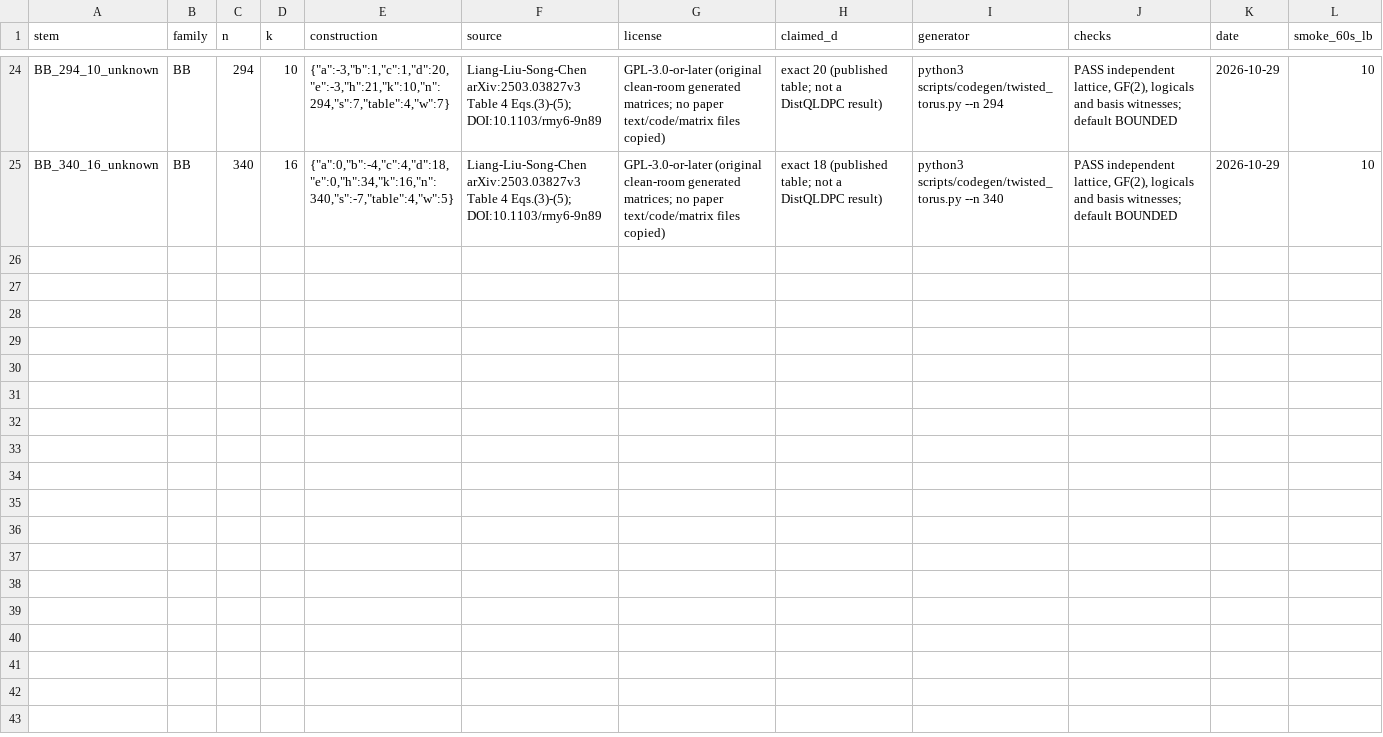
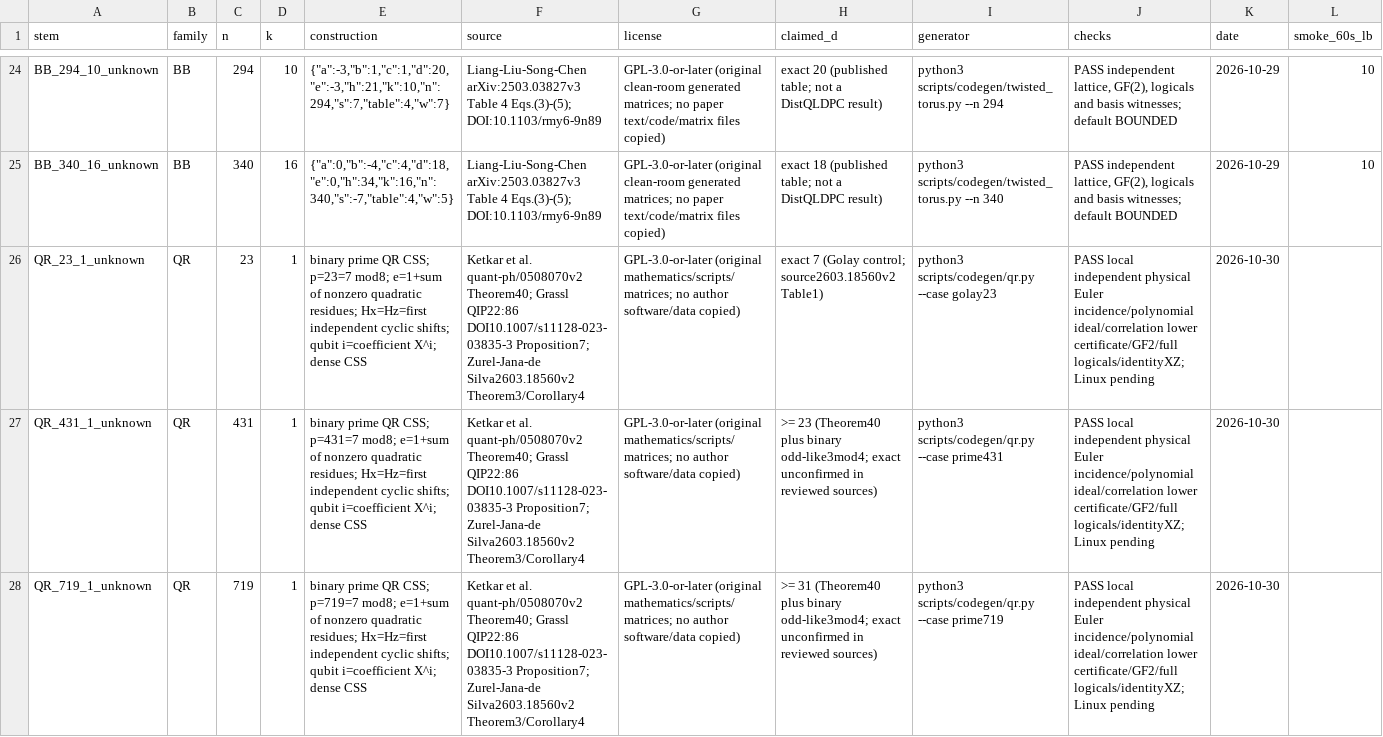
Before and after one commit to guluchen/DistQLDPC, a CSV file: data/matrices/untiered/MANIFEST.csv, drawn as a sheet; only a part is shown, gaps mark what is left out; rows hold the shown columns only; the diff covers the shown part only; the diff names each change by its address in the sheet, - before the commit and + after, or states it on an @@ line.

Commit message:
Add frozen prime QR CSS ladder with independent correlation certificates

```diff
--- a/data/matrices/untiered/MANIFEST.csv
+++ b/data/matrices/untiered/MANIFEST.csv
+row 26: QR_23_1_unknown | QR | 23 | 1 | binary prime QR CSS; p=23=7 mod8; e=1+sum of nonzero quadratic residues; Hx=Hz=first independent cyclic shifts; qubit i=coefficient X^i; dense CSS | Ketkar et al. quant-ph/0508070v2 Theorem40; Grassl QIP22:86 DOI10.1007/s11128-023-03835-3 Proposition7; Zurel-Jana-de Silva2603.18560v2 Theorem3/Corollary4 | GPL-3.0-or-later (original mathematics/scripts/matrices; no author software/data copied) | exact 7 (Golay control; source2603.18560v2 Table1) | python3 scripts/codegen/qr.py --case golay23 | PASS local independent physical Euler incidence/polynomial ideal/correlation lower certificate/GF2/full logicals/identityXZ; Linux pending | 2026-10-30
+row 27: QR_431_1_unknown | QR | 431 | 1 | binary prime QR CSS; p=431=7 mod8; e=1+sum of nonzero quadratic residues; Hx=Hz=first independent cyclic shifts; qubit i=coefficient X^i; dense CSS | Ketkar et al. quant-ph/0508070v2 Theorem40; Grassl QIP22:86 DOI10.1007/s11128-023-03835-3 Proposition7; Zurel-Jana-de Silva2603.18560v2 Theorem3/Corollary4 | GPL-3.0-or-later (original mathematics/scripts/matrices; no author software/data copied) | >= 23 (Theorem40 plus binary odd-like3mod4; exact unconfirmed in reviewed sources) | python3 scripts/codegen/qr.py --case prime431 | PASS local independent physical Euler incidence/polynomial ideal/correlation lower certificate/GF2/full logicals/identityXZ; Linux pending | 2026-10-30
+row 28: QR_719_1_unknown | QR | 719 | 1 | binary prime QR CSS; p=719=7 mod8; e=1+sum of nonzero quadratic residues; Hx=Hz=first independent cyclic shifts; qubit i=coefficient X^i; dense CSS | Ketkar et al. quant-ph/0508070v2 Theorem40; Grassl QIP22:86 DOI10.1007/s11128-023-03835-3 Proposition7; Zurel-Jana-de Silva2603.18560v2 Theorem3/Corollary4 | GPL-3.0-or-later (original mathematics/scripts/matrices; no author software/data copied) | >= 31 (Theorem40 plus binary odd-like3mod4; exact unconfirmed in reviewed sources) | python3 scripts/codegen/qr.py --case prime719 | PASS local independent physical Euler incidence/polynomial ideal/correlation lower certificate/GF2/full logicals/identityXZ; Linux pending | 2026-10-30
```
Also changed, not shown: 2 added rows elsewhere in this file, 50 other files.
